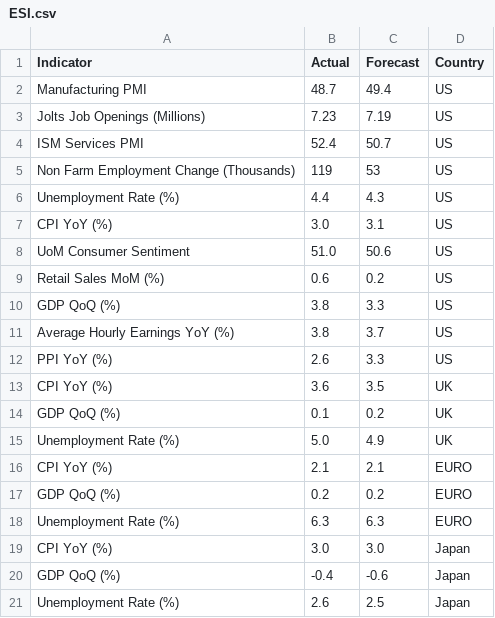
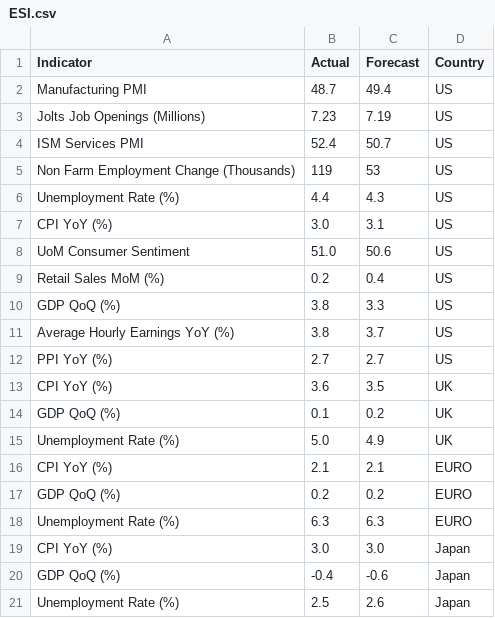
Before and after one commit to thealexbfx/macro-dashboard, a CSV file: ESI.csv, drawn as a sheet.

```diff
--- a/ESI.csv
+++ b/ESI.csv
@@ -8,6 +8,6 @@ CPI YoY (%),3.0,3.1,US
 UoM Consumer Sentiment,51.0,50.6,US
-Retail Sales MoM (%),0.6,0.2,US
+Retail Sales MoM (%),0.2,0.4,US
 GDP QoQ (%),3.8,3.3,US
 Average Hourly Earnings YoY (%),3.8,3.7,US
-PPI YoY (%),2.6,3.3,US
+PPI YoY (%),2.7,2.7,US
 CPI YoY (%),3.6,3.5,UK
@@ -20,2 +20,2 @@ CPI YoY (%),3.0,3.0,Japan
 GDP QoQ (%),-0.4,-0.6,Japan
-Unemployment Rate (%),2.6,2.5,Japan
+Unemployment Rate (%),2.5,2.6,Japan
```
Also changed, not shown: 5 other files.
